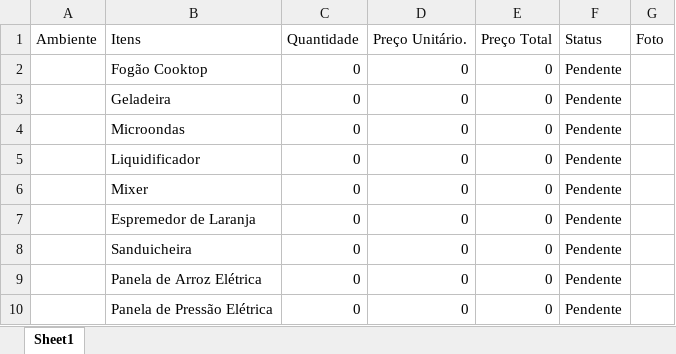
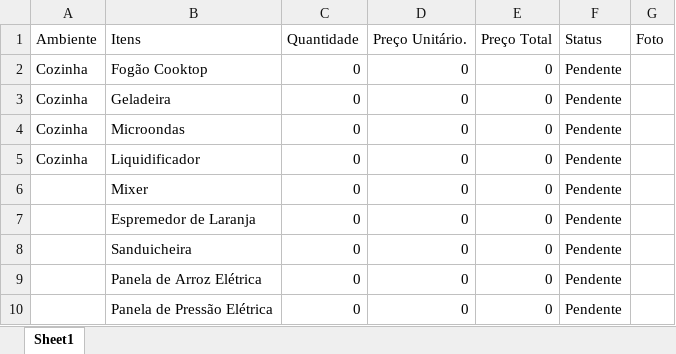
Before and after one commit to DevRiann/Projeto_Enxoval, an Excel workbook: dados_projeto.xlsx, sheet Sheet1, drawn as a sheet; only a part is shown; values as stored, in another font and other column widths than the file's, no borders; the diff names each change by its address in the sheet, - before the commit and + after, or states it on an @@ line.

Commit message:
Update dados_projeto.xlsx

```diff
--- a/dados_projeto.xlsx (sheet Sheet1)
+++ b/dados_projeto.xlsx (sheet Sheet1)
-A2:A5 (Ambiente): (empty)
+A2:A5 (Ambiente): Cozinha
```
